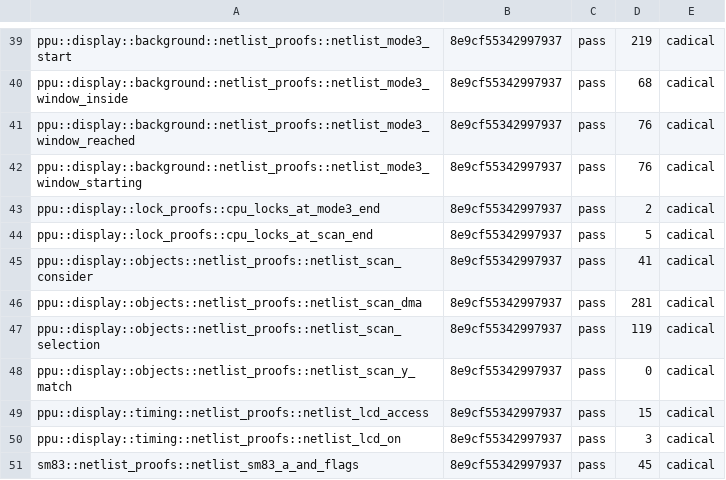
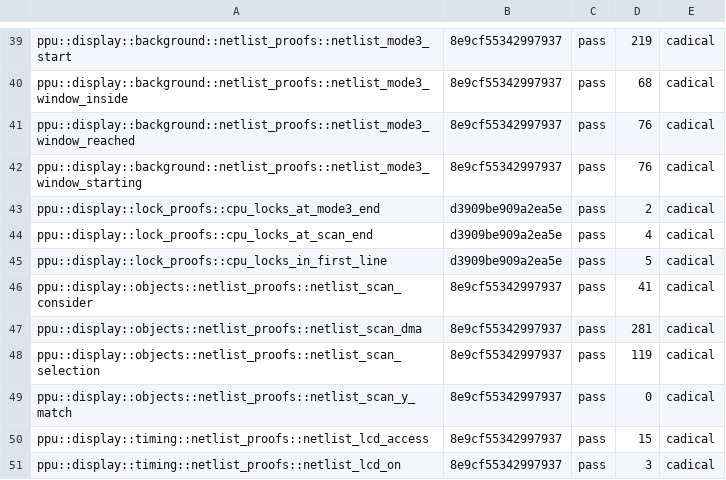
Before and after one commit to remind-me-later/Ceres, a TSV file: hdl/kani-results.tsv, drawn as a sheet; only a part is shown, gaps mark what is left out; the shorter side is filled out with more unchanged rows.

```diff
--- a/hdl/kani-results.tsv
+++ b/hdl/kani-results.tsv
@@ -42,4 +42,5 @@ ppu::display::background::netlist_proofs::netlist_mode3_window_reached	8e9cf5534
 ppu::display::background::netlist_proofs::netlist_mode3_window_starting	8e9cf55342997937	pass	76	cadical
-ppu::display::lock_proofs::cpu_locks_at_mode3_end	8e9cf55342997937	pass	2	cadical
-ppu::display::lock_proofs::cpu_locks_at_scan_end	8e9cf55342997937	pass	5	cadical
+ppu::display::lock_proofs::cpu_locks_at_mode3_end	d3909be909a2ea5e	pass	2	cadical
+ppu::display::lock_proofs::cpu_locks_at_scan_end	d3909be909a2ea5e	pass	4	cadical
+ppu::display::lock_proofs::cpu_locks_in_first_line	d3909be909a2ea5e	pass	5	cadical
 ppu::display::objects::netlist_proofs::netlist_scan_consider	8e9cf55342997937	pass	41	cadical
```
Also changed, not shown: 2 other files.
